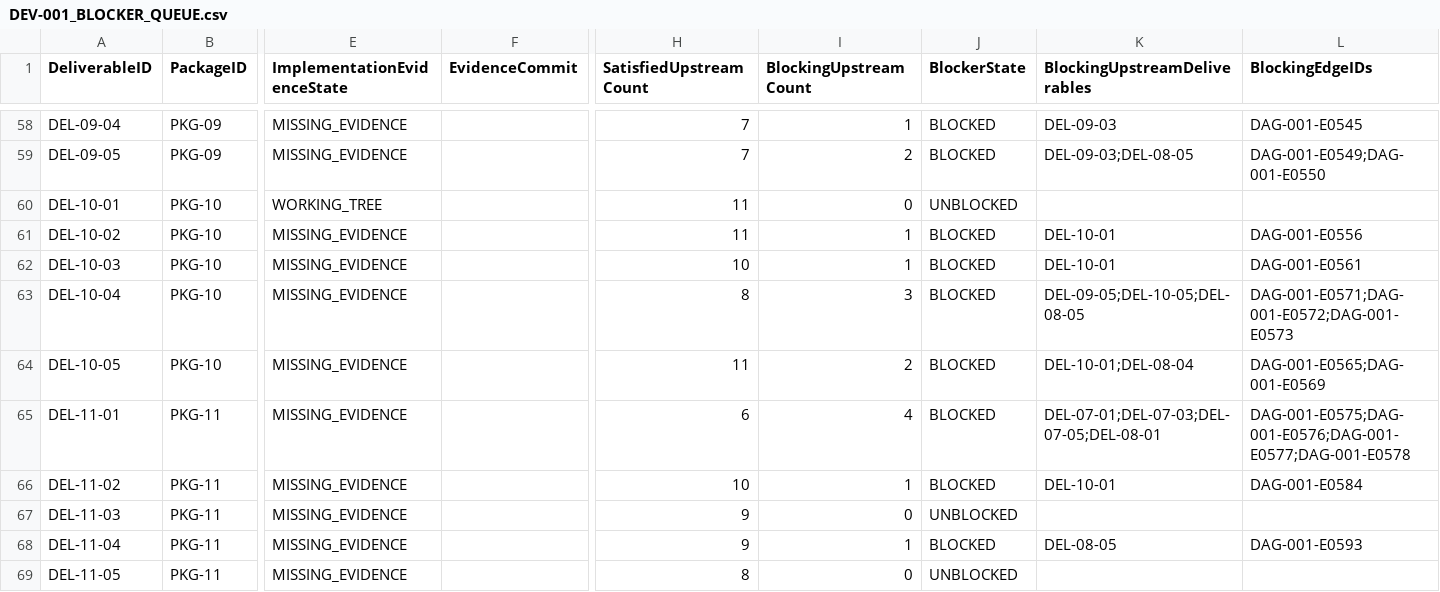
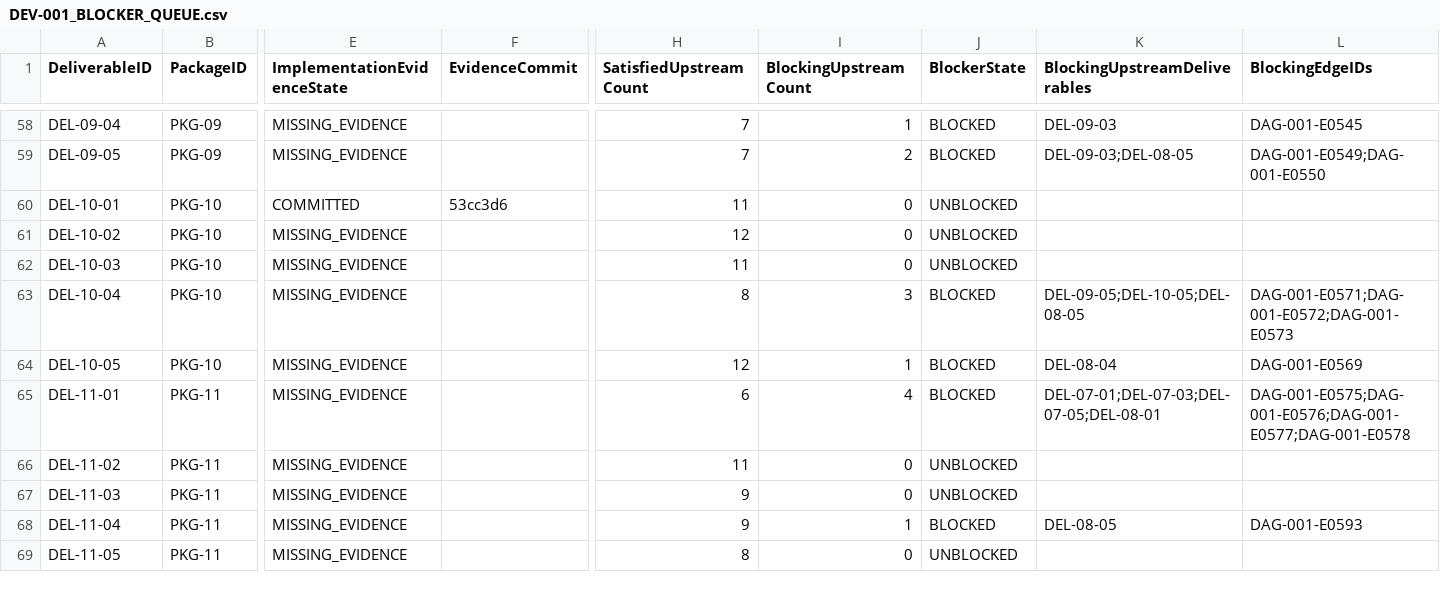
Before and after one commit to sgttomas/chirality-piping, a CSV file: execution/_Coordination/DEV-001_BLOCKER_QUEUE.csv, drawn as a sheet; only a part is shown, gaps mark what is left out; the diff names each change by its address in the sheet, - before the commit and + after, or states it on an @@ line.

Commit message:
coordination: record del-10-01 committed evidence

```diff
--- a/execution/_Coordination/DEV-001_BLOCKER_QUEUE.csv
+++ b/execution/_Coordination/DEV-001_BLOCKER_QUEUE.csv
-E60 (ImplementationEvidenceState): WORKING_TREE
+E60 (ImplementationEvidenceState): COMMITTED
-F60 (EvidenceCommit): (empty)
+F60 (EvidenceCommit): 53cc3d6
-H61 (SatisfiedUpstreamCount): 11
+H61 (SatisfiedUpstreamCount): 12
-I61:I62 (BlockingUpstreamCount): 1
+I61:I62 (BlockingUpstreamCount): 0
-J61:J62 (BlockerState): BLOCKED
+J61:J62 (BlockerState): UNBLOCKED
-K61:K62 (BlockingUpstreamDeliverables): DEL-10-01
+K61:K62 (BlockingUpstreamDeliverables): (empty)
-L61 (BlockingEdgeIDs): DAG-001-E0556
+L61 (BlockingEdgeIDs): (empty)
-H62 (SatisfiedUpstreamCount): 10
+H62 (SatisfiedUpstreamCount): 11
-L62 (BlockingEdgeIDs): DAG-001-E0561
+L62 (BlockingEdgeIDs): (empty)
-H64 (SatisfiedUpstreamCount): 11
+H64 (SatisfiedUpstreamCount): 12
-I64 (BlockingUpstreamCount): 2
+I64 (BlockingUpstreamCount): 1
-K64 (BlockingUpstreamDeliverables): DEL-10-01;DEL-08-04
+K64 (BlockingUpstreamDeliverables): DEL-08-04
-L64 (BlockingEdgeIDs): DAG-001-E0565;DAG-001-E0569
+L64 (BlockingEdgeIDs): DAG-001-E0569
-H66 (SatisfiedUpstreamCount): 10
+H66 (SatisfiedUpstreamCount): 11
-I66 (BlockingUpstreamCount): 1
+I66 (BlockingUpstreamCount): 0
-J66 (BlockerState): BLOCKED
+J66 (BlockerState): UNBLOCKED
-K66 (BlockingUpstreamDeliverables): DEL-10-01
+K66 (BlockingUpstreamDeliverables): (empty)
-L66 (BlockingEdgeIDs): DAG-001-E0584
+L66 (BlockingEdgeIDs): (empty)
```
Also changed, not shown: execution/_Coordination/DEV-001_IMPLEMENTATION_EVIDENCE.csv, 4 other files.
